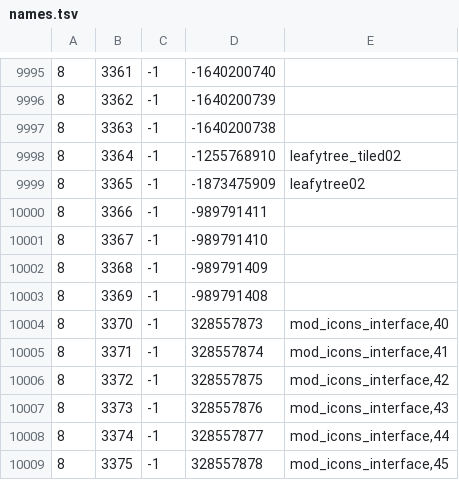
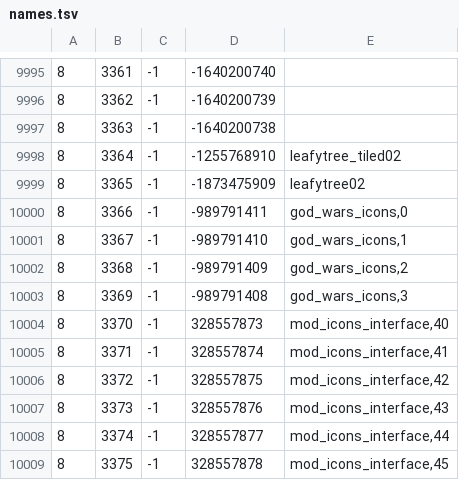
Before and after one commit to Joshua-F/cache-names, a TSV file: names.tsv, drawn as a sheet; only a part is shown, gaps mark what is left out.

Commit message:
Update names

```diff
--- a/names.tsv
+++ b/names.tsv
@@ -9999,6 +9999,6 @@
 8	3365	-1	-1873475909	leafytree02
-8	3366	-1	-989791411	
-8	3367	-1	-989791410	
-8	3368	-1	-989791409	
-8	3369	-1	-989791408	
+8	3366	-1	-989791411	god_wars_icons,0
+8	3367	-1	-989791410	god_wars_icons,1
+8	3368	-1	-989791409	god_wars_icons,2
+8	3369	-1	-989791408	god_wars_icons,3
 8	3370	-1	328557873	mod_icons_interface,40
```
Also changed, not shown: 1 other file.
